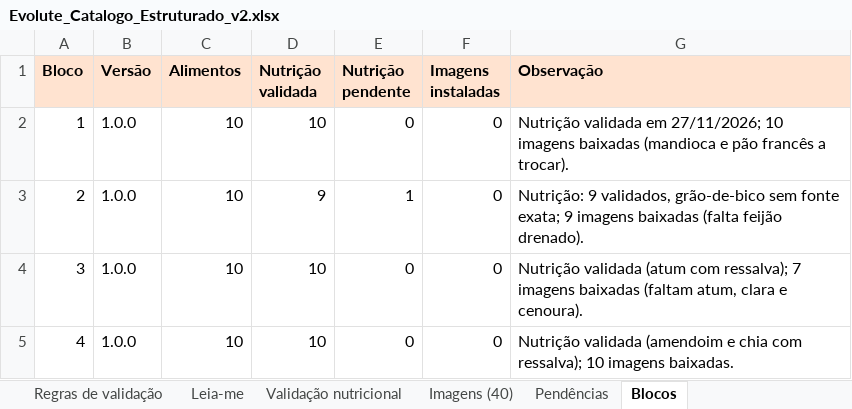
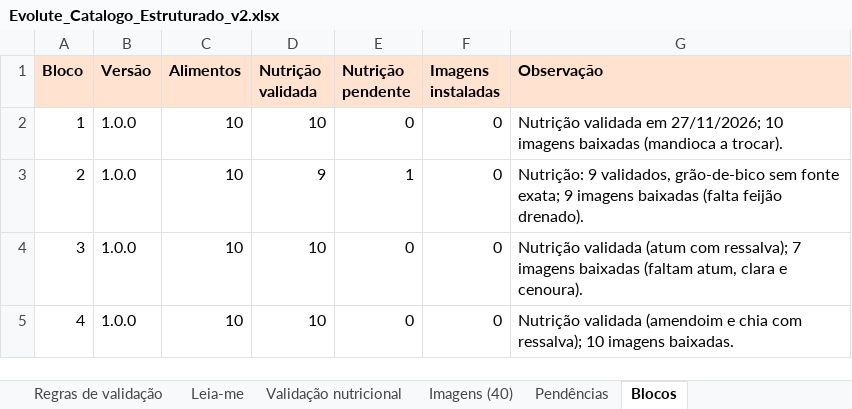
Before and after one commit to nerdecoracoes-coder/Treino-rafael, an Excel workbook: catalogo/Evolute_Catalogo_Estruturado_v2.xlsx, sheet Blocos, drawn as a sheet; values as stored, in another font and other column widths than the file's, no borders; the diff names each change by its address in the sheet, - before the commit and + after, or states it on an @@ line.

```diff
--- a/catalogo/Evolute_Catalogo_Estruturado_v2.xlsx (sheet Blocos)
+++ b/catalogo/Evolute_Catalogo_Estruturado_v2.xlsx (sheet Blocos)
-G2 (Observação): …baixadas (mandioca e pão francês a trocar).
+G2 (Observação): …baixadas (mandioca a trocar).
```
Also changed, not shown: sheet Alimentos, sheet Imagens (40), 4 other files.
